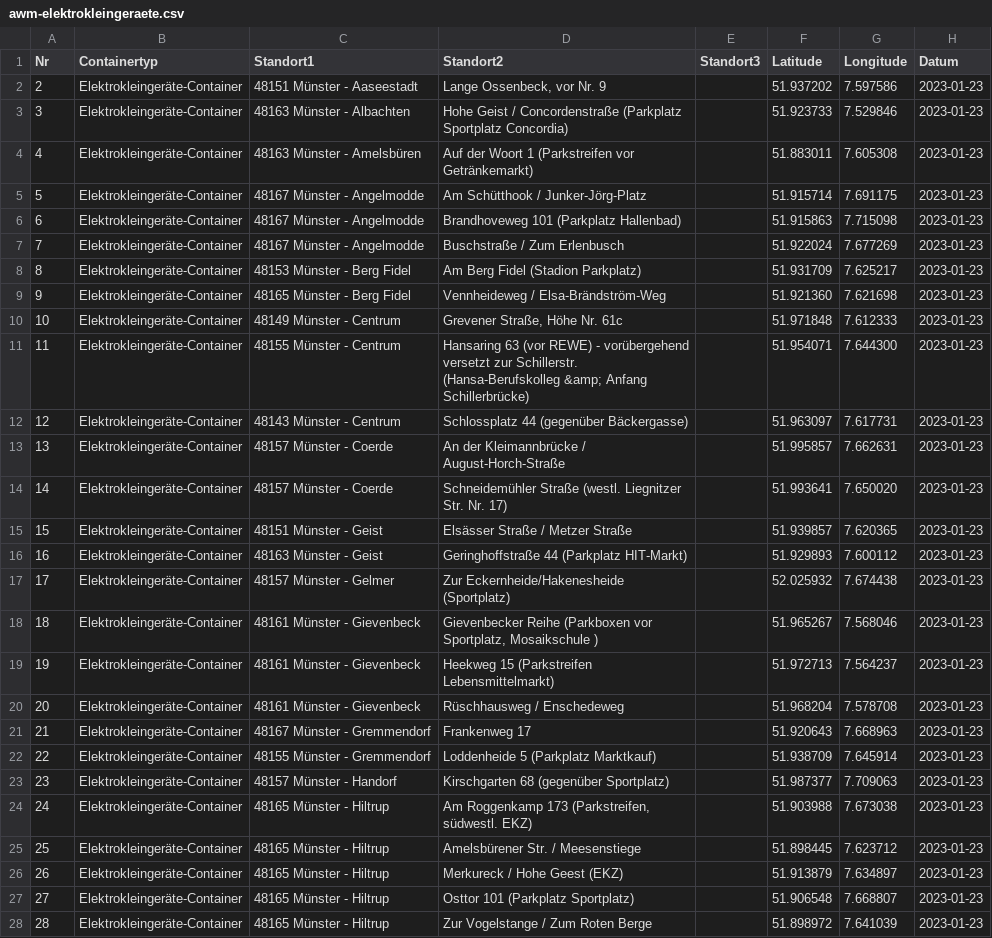
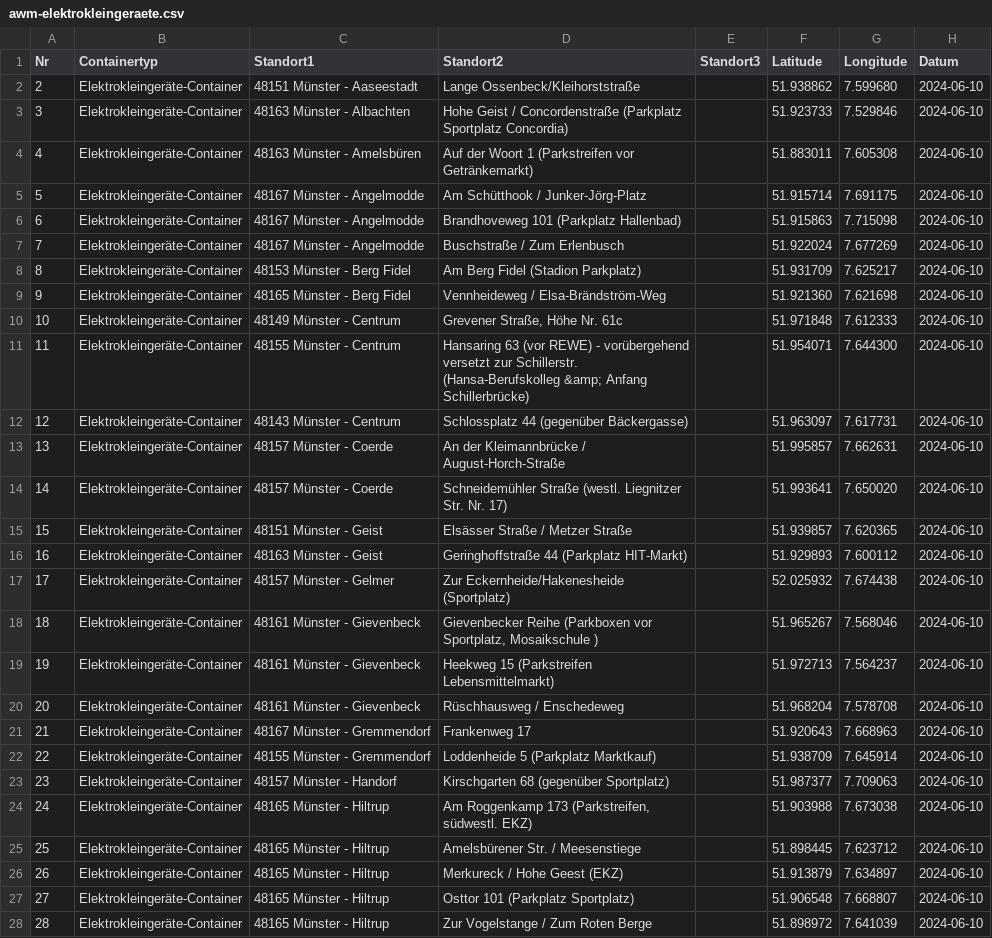
Before and after one commit to od-ms/converter-scripts, a CSV file: data2023/awm-elektrokleingeraete.csv, drawn as a sheet; only a part is shown; the diff covers the shown part only; the diff names each change by its address in the sheet, - before the commit and + after, or states it on an @@ line.

```diff
--- a/data2023/awm-elektrokleingeraete.csv
+++ b/data2023/awm-elektrokleingeraete.csv
-D2 (Standort2): Lange Ossenbeck, vor Nr. 9
+D2 (Standort2): Lange Ossenbeck/Kleihorststraße
-F2 (Latitude): 51.937202
+F2 (Latitude): 51.938862
-G2 (Longitude): 7.597586
+G2 (Longitude): 7.599680
-H2:H28 (Datum): 2023-01-23
+H2:H28 (Datum): 2024-06-10
```
Also changed, not shown: 17 edited cells elsewhere in this file, data2023/awm-altkleider.csv, data2023/awm-glascontainer.csv, 6 other files.
